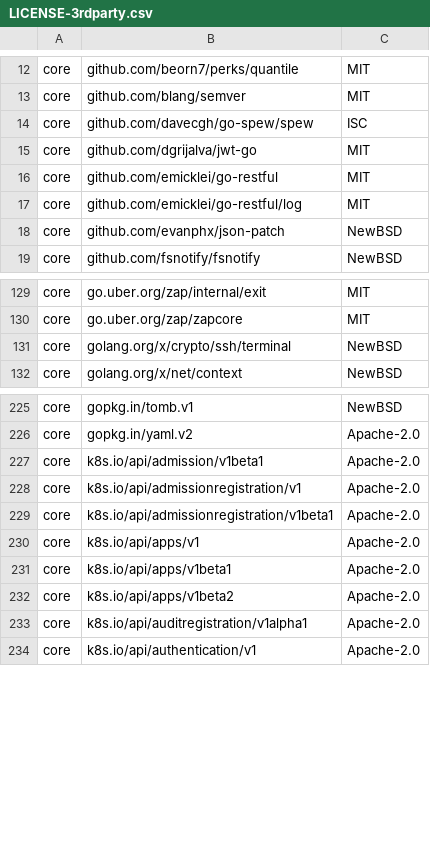
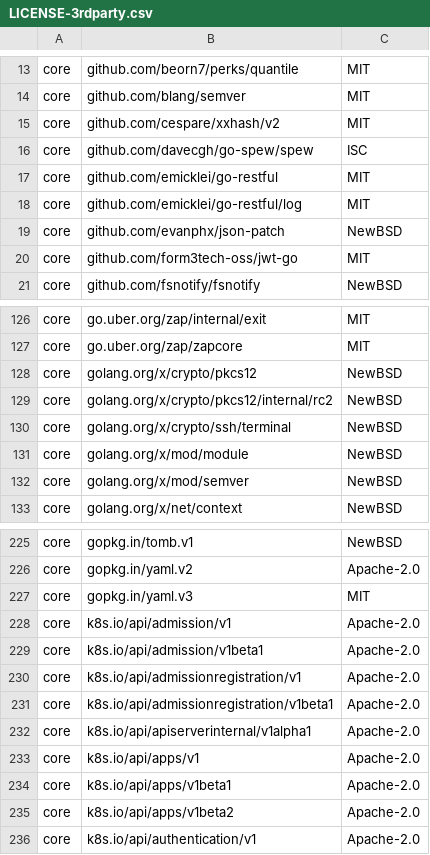
Before and after one commit to DataDog/extendeddaemonset, a CSV file: LICENSE-3rdparty.csv, drawn as a sheet; only a part is shown, gaps mark what is left out; the diff covers the shown part only.

```diff
--- a/LICENSE-3rdparty.csv
+++ b/LICENSE-3rdparty.csv
@@ -13,4 +14,4 @@ core,"github.com/beorn7/perks/quantile",MIT
 core,"github.com/blang/semver",MIT
+core,"github.com/cespare/xxhash/v2",MIT
 core,"github.com/davecgh/go-spew/spew",ISC
-core,"github.com/dgrijalva/jwt-go",MIT
 core,"github.com/emicklei/go-restful",MIT
@@ -18,2 +19,3 @@ core,"github.com/emicklei/go-restful/log",MIT
 core,"github.com/evanphx/json-patch",NewBSD
+core,"github.com/form3tech-oss/jwt-go",MIT
 core,"github.com/fsnotify/fsnotify",NewBSD
@@ -130,3 +127,7 @@ core,"go.uber.org/zap/internal/exit",MIT
 core,"go.uber.org/zap/zapcore",MIT
+core,"golang.org/x/crypto/pkcs12",NewBSD
+core,"golang.org/x/crypto/pkcs12/internal/rc2",NewBSD
 core,"golang.org/x/crypto/ssh/terminal",NewBSD
+core,"golang.org/x/mod/module",NewBSD
+core,"golang.org/x/mod/semver",NewBSD
 core,"golang.org/x/net/context",NewBSD
@@ -226,2 +226,4 @@ core,"gopkg.in/tomb.v1",NewBSD
 core,"gopkg.in/yaml.v2",Apache-2.0
+core,"gopkg.in/yaml.v3",MIT
+core,"k8s.io/api/admission/v1",Apache-2.0
 core,"k8s.io/api/admission/v1beta1",Apache-2.0
@@ -229,2 +231,3 @@ core,"k8s.io/api/admissionregistration/v1",Apache-2.0
 core,"k8s.io/api/admissionregistration/v1beta1",Apache-2.0
+core,"k8s.io/api/apiserverinternal/v1alpha1",Apache-2.0
 core,"k8s.io/api/apps/v1",Apache-2.0
@@ -232,3 +235,2 @@ core,"k8s.io/api/apps/v1beta1",Apache-2.0
 core,"k8s.io/api/apps/v1beta2",Apache-2.0
-core,"k8s.io/api/auditregistration/v1alpha1",Apache-2.0
 core,"k8s.io/api/authentication/v1",Apache-2.0
```
Also changed, not shown: 23 added rows, 18 removed rows and 4 edited cells elsewhere in this file.
